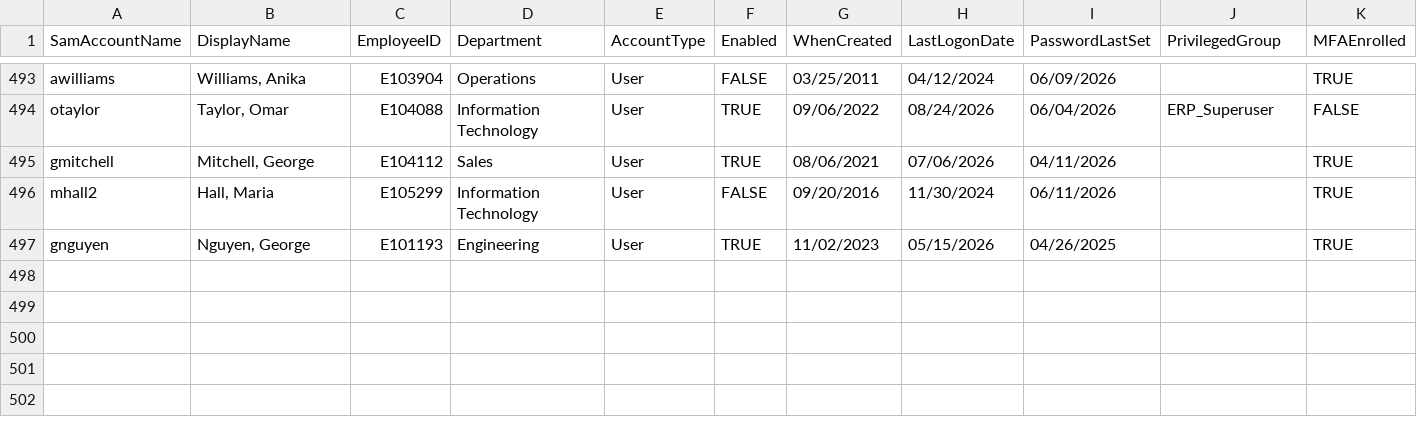
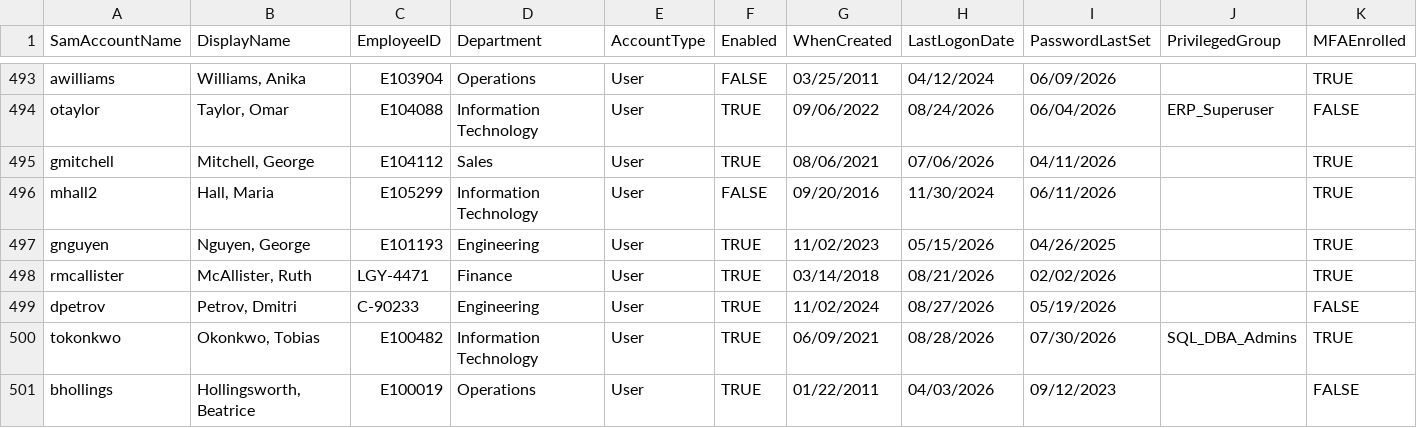
Before and after one commit to johnnyvaughanii-cyber/it-audit-toolkit, a CSV file: data/ad_user_accounts.csv, drawn as a sheet; only a part is shown, gaps mark what is left out.

Commit message:
LA-02 orphaned accounts; expand control matrix to 34 objectives across six ITGC domains

```diff
--- a/data/ad_user_accounts.csv
+++ b/data/ad_user_accounts.csv
@@ -497 +497,5 @@ mhall2,"Hall, Maria",E105299,Information Technology,User,FALSE,09/20/2016,11/30/
 gnguyen,"Nguyen, George",E101193,Engineering,User,TRUE,11/02/2023,05/15/2026,04/26/2025,,TRUE
+rmcallister,"McAllister, Ruth",LGY-4471,Finance,User,TRUE,03/14/2018,08/21/2026,02/02/2026,,TRUE
+dpetrov,"Petrov, Dmitri",C-90233,Engineering,User,TRUE,11/02/2024,08/27/2026,05/19/2026,,FALSE
+tokonkwo,"Okonkwo, Tobias",E100482,Information Technology,User,TRUE,06/09/2021,08/28/2026,07/30/2026,SQL_DBA_Admins,TRUE
+bhollings,"Hollingsworth, Beatrice",E100019,Operations,User,TRUE,01/22/2011,04/03/2026,09/12/2023,,FALSE
```
Also changed, not shown: 3 other files.
